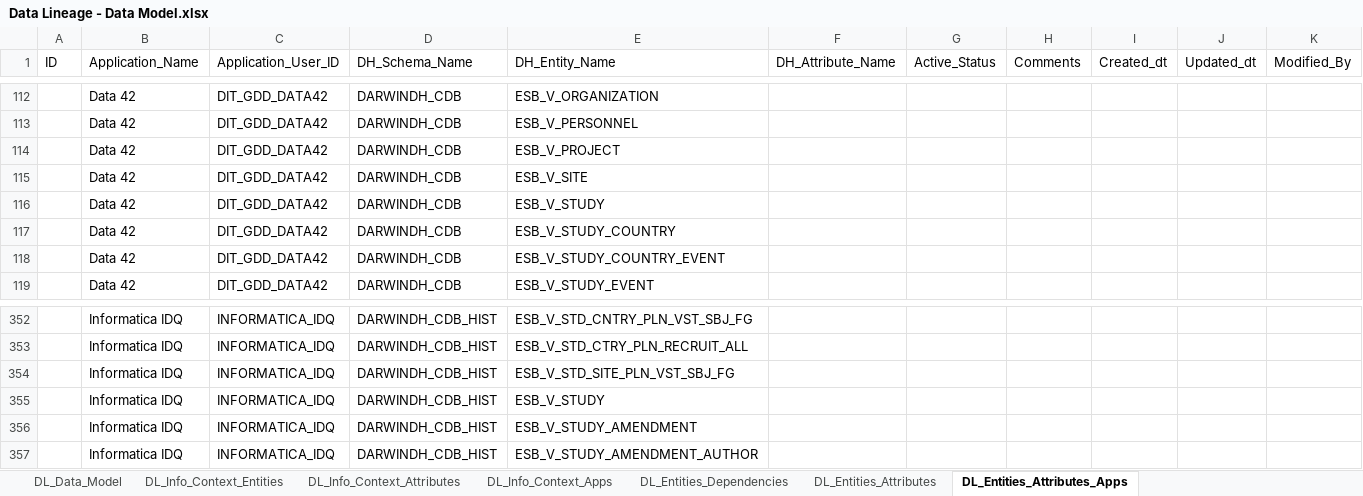
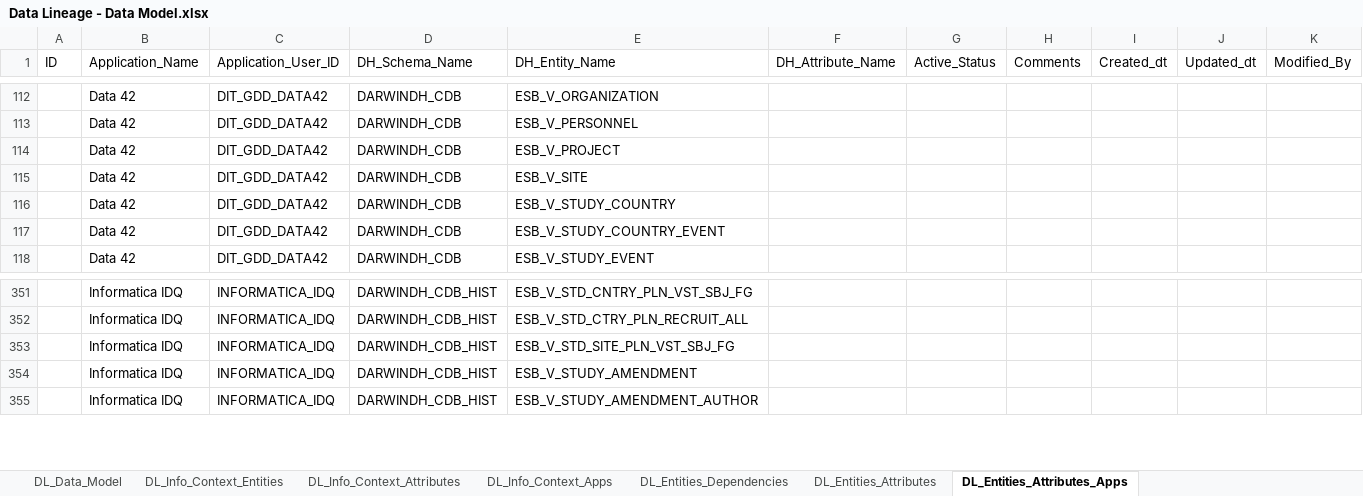
Before and after one commit to guruhog/dl-back-end, an Excel workbook: Data Lineage - Data Model.xlsx, sheet DL_Entities_Attributes_Apps, drawn as a sheet; only a part is shown, gaps mark what is left out; values as stored, in another font and other column widths than the file's, no borders; the diff names each change by its address in the sheet, - before the commit and + after, or states it on an @@ line.

```diff
--- a/Data Lineage - Data Model.xlsx (sheet DL_Entities_Attributes_Apps)
+++ b/Data Lineage - Data Model.xlsx (sheet DL_Entities_Attributes_Apps)
-row 116:  | Data 42 | DIT_GDD_DATA42 | DARWINDH_CDB | ESB_V_STUDY
-row 355:  | Informatica IDQ | INFORMATICA_IDQ | DARWINDH_CDB_HIST | ESB_V_STUDY
```
Also changed, not shown: sheet DL_Info_Context_Entities, formulas that keep their value, 1 other file.
